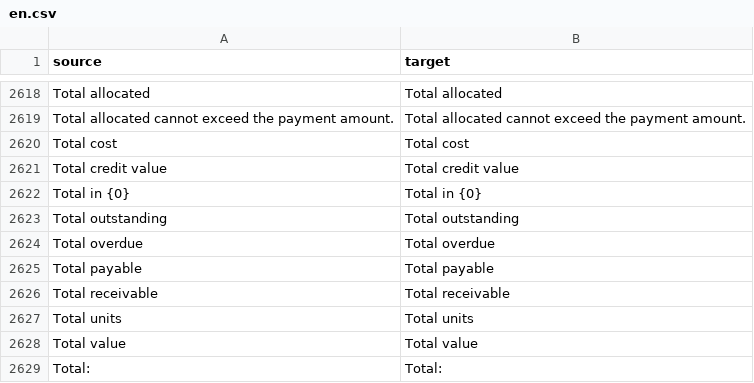
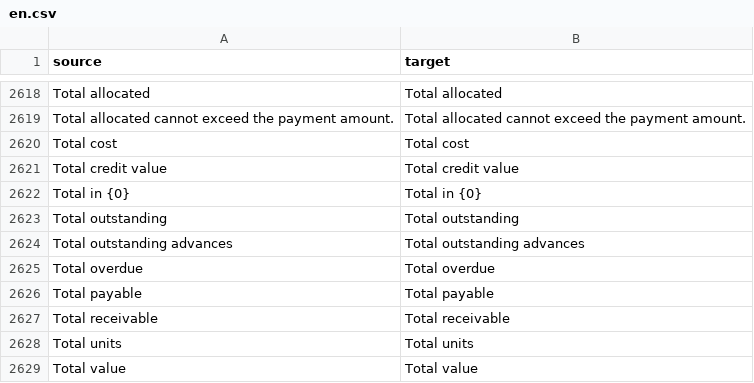
Before and after one commit to zvictory/stabler, a CSV file: stabler/translations/en.csv, drawn as a sheet; only a part is shown, gaps mark what is left out; the shorter side is filled out with more unchanged rows; the diff names each change by its address in the sheet, - before the commit and + after, or states it on an @@ line.

```diff
--- a/stabler/translations/en.csv
+++ b/stabler/translations/en.csv
+row 2624: Total outstanding advances | Total outstanding advances
```
Also changed, not shown: stabler/translations/ru.csv, stabler/translations/tr.csv, 3 other files.
